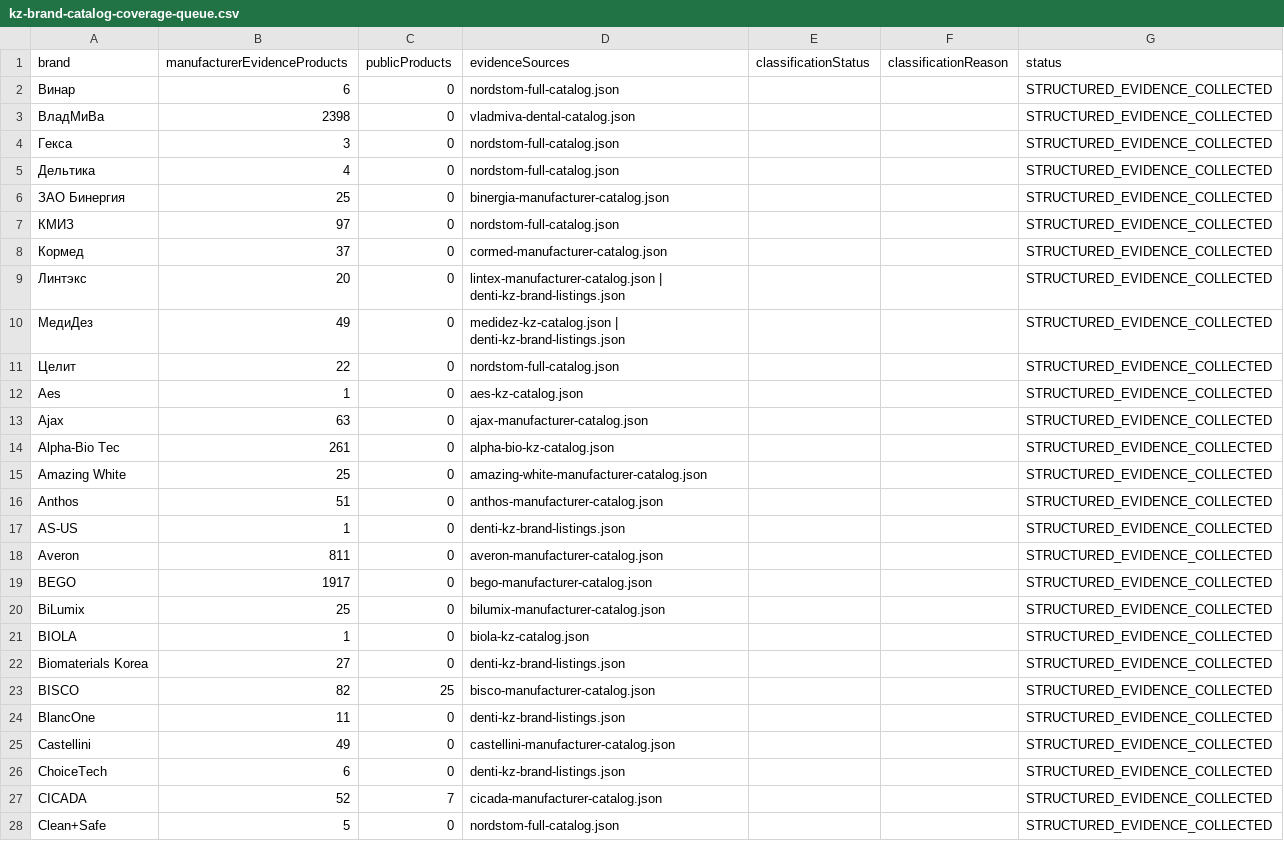
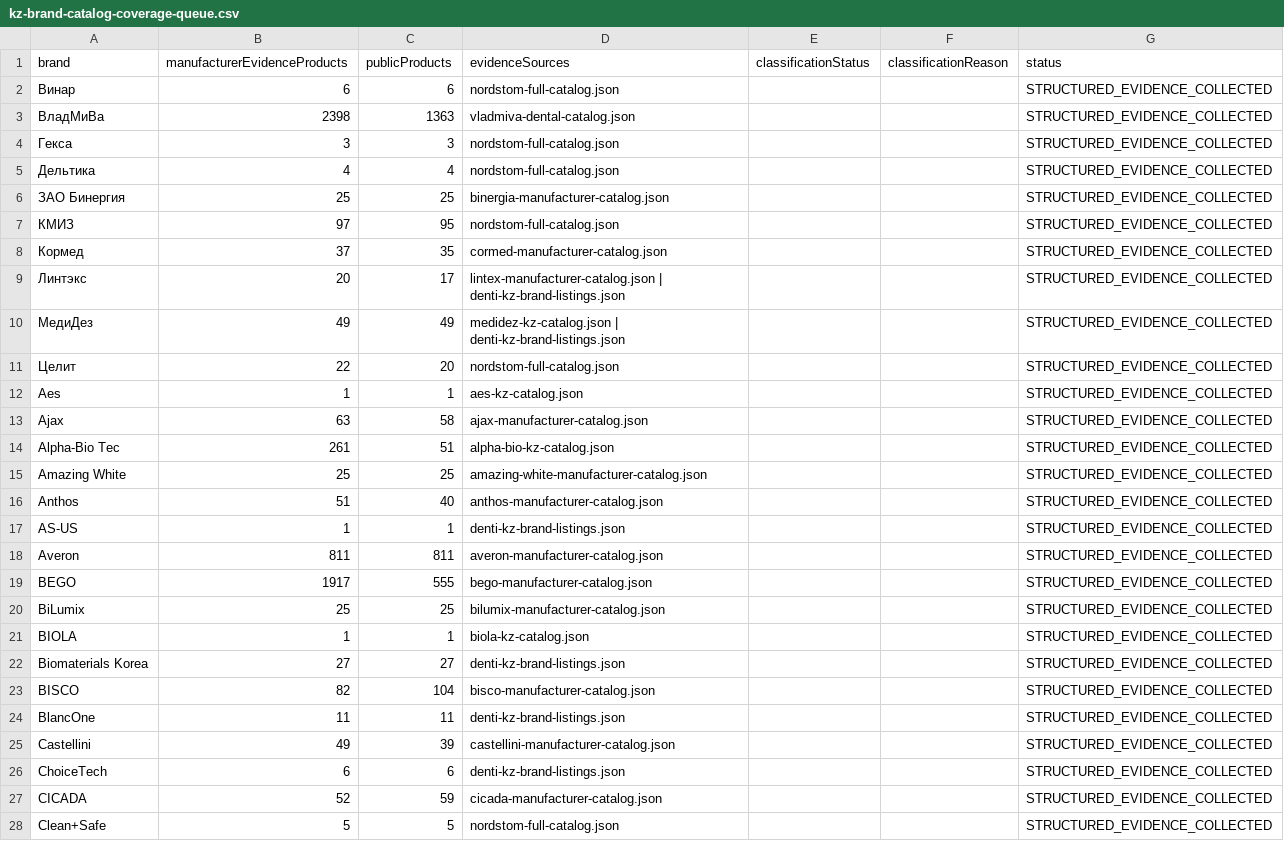
Before and after one commit to 999MAX20/dentmarket-kz, a CSV file: data/curation/kz-brand-catalog-coverage-queue.csv, drawn as a sheet; only a part is shown; the diff covers the shown part only.

Commit message:
chore: close dental catalog readiness audit

```diff
--- a/data/curation/kz-brand-catalog-coverage-queue.csv
+++ b/data/curation/kz-brand-catalog-coverage-queue.csv
@@ -1,28 +1,28 @@
 brand,manufacturerEvidenceProducts,publicProducts,evidenceSources,classificationStatus,classificationReason,status
-Винар,6,0,nordstom-full-catalog.json,,,STRUCTURED_EVIDENCE_COLLECTED
-ВладМиВа,2398,0,vladmiva-dental-catalog.json,,,STRUCTURED_EVIDENCE_COLLECTED
-Гекса,3,0,nordstom-full-catalog.json,,,STRUCTURED_EVIDENCE_COLLECTED
-Дельтика,4,0,nordstom-full-catalog.json,,,STRUCTURED_EVIDENCE_COLLECTED
-ЗАО Бинергия,25,0,binergia-manufacturer-catalog.json,,,STRUCTURED_EVIDENCE_COLLECTED
-КМИЗ,97,0,nordstom-full-catalog.json,,,STRUCTURED_EVIDENCE_COLLECTED
-Кормед,37,0,cormed-manufacturer-catalog.json,,,STRUCTURED_EVIDENCE_COLLECTED
-Линтэкс,20,0,lintex-manufacturer-catalog.json | denti-kz-brand-listings.json,,,STRUCTURED_EVIDENCE_COLLECTED
-МедиДез,49,0,medidez-kz-catalog.json | denti-kz-brand-listings.json,,,STRUCTURED_EVIDENCE_COLLECTED
-Целит,22,0,nordstom-full-catalog.json,,,STRUCTURED_EVIDENCE_COLLECTED
-Aes,1,0,aes-kz-catalog.json,,,STRUCTURED_EVIDENCE_COLLECTED
-Ajax,63,0,ajax-manufacturer-catalog.json,,,STRUCTURED_EVIDENCE_COLLECTED
-Alpha-Bio Tec,261,0,alpha-bio-kz-catalog.json,,,STRUCTURED_EVIDENCE_COLLECTED
-Amazing White,25,0,amazing-white-manufacturer-catalog.json,,,STRUCTURED_EVIDENCE_COLLECTED
-Anthos,51,0,anthos-manufacturer-catalog.json,,,STRUCTURED_EVIDENCE_COLLECTED
-AS-US,1,0,denti-kz-brand-listings.json,,,STRUCTURED_EVIDENCE_COLLECTED
-Averon,811,0,averon-manufacturer-catalog.json,,,STRUCTURED_EVIDENCE_COLLECTED
-BEGO,1917,0,bego-manufacturer-catalog.json,,,STRUCTURED_EVIDENCE_COLLECTED
-BiLumix,25,0,bilumix-manufacturer-catalog.json,,,STRUCTURED_EVIDENCE_COLLECTED
-BIOLA,1,0,biola-kz-catalog.json,,,STRUCTURED_EVIDENCE_COLLECTED
-Biomaterials Korea,27,0,denti-kz-brand-listings.json,,,STRUCTURED_EVIDENCE_COLLECTED
-BISCO,82,25,bisco-manufacturer-catalog.json,,,STRUCTURED_EVIDENCE_COLLECTED
-BlancOne,11,0,denti-kz-brand-listings.json,,,STRUCTURED_EVIDENCE_COLLECTED
-Castellini,49,0,castellini-manufacturer-catalog.json,,,STRUCTURED_EVIDENCE_COLLECTED
-ChoiceTech,6,0,denti-kz-brand-listings.json,,,STRUCTURED_EVIDENCE_COLLECTED
-CICADA,52,7,cicada-manufacturer-catalog.json,,,STRUCTURED_EVIDENCE_COLLECTED
-Clean+Safe,5,0,nordstom-full-catalog.json,,,STRUCTURED_EVIDENCE_COLLECTED
+Винар,6,6,nordstom-full-catalog.json,,,STRUCTURED_EVIDENCE_COLLECTED
+ВладМиВа,2398,1363,vladmiva-dental-catalog.json,,,STRUCTURED_EVIDENCE_COLLECTED
+Гекса,3,3,nordstom-full-catalog.json,,,STRUCTURED_EVIDENCE_COLLECTED
+Дельтика,4,4,nordstom-full-catalog.json,,,STRUCTURED_EVIDENCE_COLLECTED
+ЗАО Бинергия,25,25,binergia-manufacturer-catalog.json,,,STRUCTURED_EVIDENCE_COLLECTED
+КМИЗ,97,95,nordstom-full-catalog.json,,,STRUCTURED_EVIDENCE_COLLECTED
+Кормед,37,35,cormed-manufacturer-catalog.json,,,STRUCTURED_EVIDENCE_COLLECTED
+Линтэкс,20,17,lintex-manufacturer-catalog.json | denti-kz-brand-listings.json,,,STRUCTURED_EVIDENCE_COLLECTED
+МедиДез,49,49,medidez-kz-catalog.json | denti-kz-brand-listings.json,,,STRUCTURED_EVIDENCE_COLLECTED
+Целит,22,20,nordstom-full-catalog.json,,,STRUCTURED_EVIDENCE_COLLECTED
+Aes,1,1,aes-kz-catalog.json,,,STRUCTURED_EVIDENCE_COLLECTED
+Ajax,63,58,ajax-manufacturer-catalog.json,,,STRUCTURED_EVIDENCE_COLLECTED
+Alpha-Bio Tec,261,51,alpha-bio-kz-catalog.json,,,STRUCTURED_EVIDENCE_COLLECTED
+Amazing White,25,25,amazing-white-manufacturer-catalog.json,,,STRUCTURED_EVIDENCE_COLLECTED
+Anthos,51,40,anthos-manufacturer-catalog.json,,,STRUCTURED_EVIDENCE_COLLECTED
+AS-US,1,1,denti-kz-brand-listings.json,,,STRUCTURED_EVIDENCE_COLLECTED
+Averon,811,811,averon-manufacturer-catalog.json,,,STRUCTURED_EVIDENCE_COLLECTED
+BEGO,1917,555,bego-manufacturer-catalog.json,,,STRUCTURED_EVIDENCE_COLLECTED
+BiLumix,25,25,bilumix-manufacturer-catalog.json,,,STRUCTURED_EVIDENCE_COLLECTED
+BIOLA,1,1,biola-kz-catalog.json,,,STRUCTURED_EVIDENCE_COLLECTED
+Biomaterials Korea,27,27,denti-kz-brand-listings.json,,,STRUCTURED_EVIDENCE_COLLECTED
+BISCO,82,104,bisco-manufacturer-catalog.json,,,STRUCTURED_EVIDENCE_COLLECTED
+BlancOne,11,11,denti-kz-brand-listings.json,,,STRUCTURED_EVIDENCE_COLLECTED
+Castellini,49,39,castellini-manufacturer-catalog.json,,,STRUCTURED_EVIDENCE_COLLECTED
+ChoiceTech,6,6,denti-kz-brand-listings.json,,,STRUCTURED_EVIDENCE_COLLECTED
+CICADA,52,59,cicada-manufacturer-catalog.json,,,STRUCTURED_EVIDENCE_COLLECTED
+Clean+Safe,5,5,nordstom-full-catalog.json,,,STRUCTURED_EVIDENCE_COLLECTED
```
Also changed, not shown: 113 edited cells elsewhere in this file, 8 other files.
